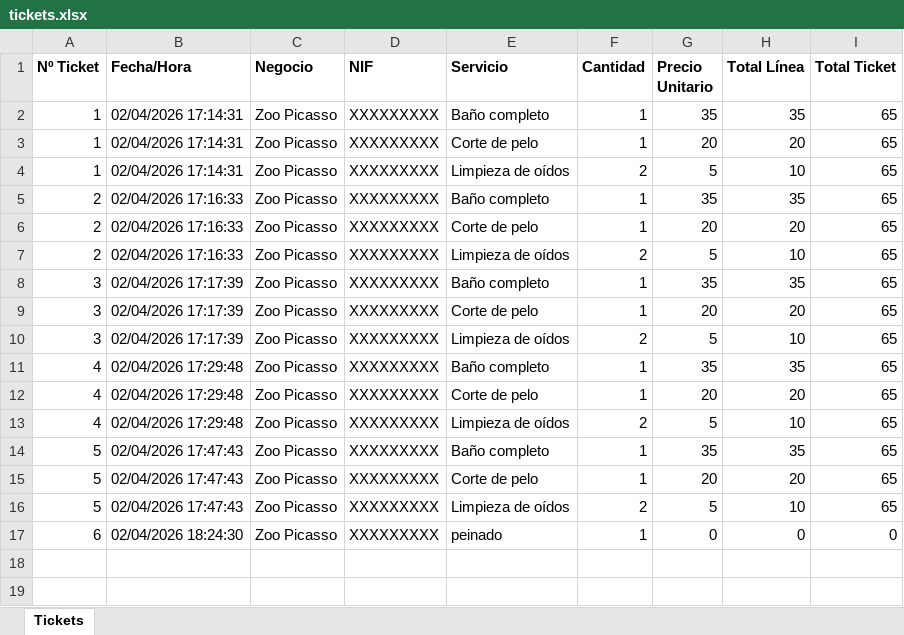
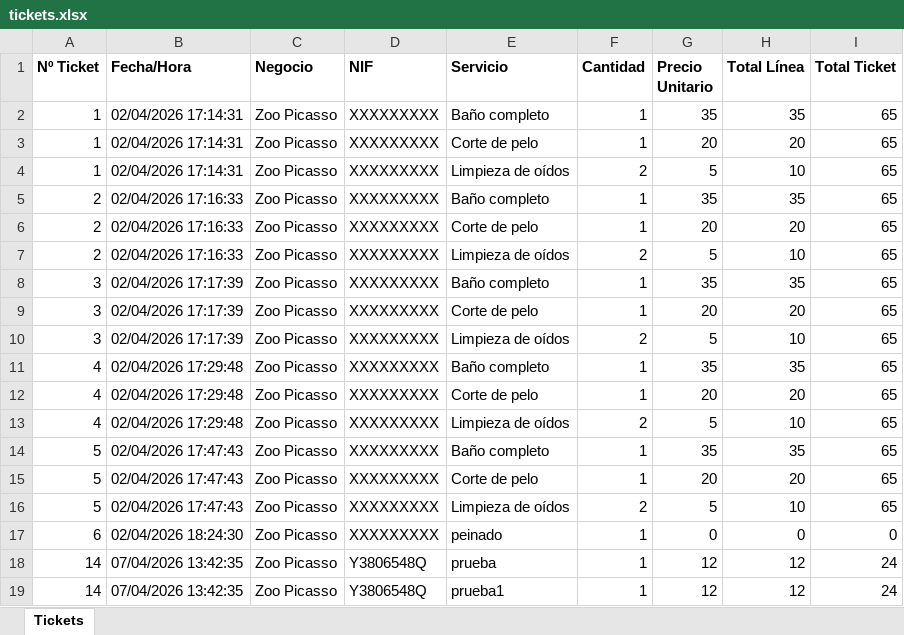
Before and after one commit to Ibar-Dev/zoopicasso, an Excel workbook: data/tickets.xlsx, sheet Tickets, drawn as a sheet; values as stored, in another font and other column widths than the file's, no borders; the diff names each change by its address in the sheet, - before the commit and + after, or states it on an @@ line.

Commit message:
feat: Sistema completo de generación de facturas con login, logging y configuración
FEATURES:
- Login seguro: Usuario 'Giselle' con contraseña hasheada SHA-256
- Generación de facturas en Excel con formato visual profesional
- Copias automáticas en Windows Documents/Documentos
- Campos cliente y NIF opcionales (modo tickets)
- Botón para abrir carpeta de facturas directamente desde UI

CONFIGURATION:
- Archivo .env para configurar rutas de facturas y logging
- Sistema de logging centralizado en src/settings.py
- Logs rotables (máx 5MB) en directorio logs/
- Niveles configurables: DEBUG, INFO, WARNING, ERROR, CRITICAL

LOGGING:
- Formato detallado con timestamp, módulo, función y línea
- Consola (stderr) y archivo con RotatingFileHandler
- Puntos críticos documentados en cada módulo:
  * factura_counter.py: permisos, archivo corrupto, concurrencia
  * factura_writer.py: permisos, ruta inválida, copia secundaria
- Manejo robusto de excepciones con exc_info=True para stack traces

IMPROVEMENTS:
- Validación mejorada de entrada de usuario
- Mensajes de estado en la UI para feedback inmediato
- Documentación completa en LOGGING.md
- Código limpio sin advertencias de linter

TECHNICAL:
- Arquitectura modular con separación clara de responsabilidades
- settings.py gestiona config y logging centralizado
- main.py: UI y orquestación de flujos
- factura_model.py: modelos de datos con validación
- factura_writer.py: generación de Excel con estilos
- factura_counter.py: persistencia segura del contador

ARCHIVOS MODIFICADOS:
- generar_para_email/main.py
- generar_para_email/src/settings.py (nuevo)
- generar_para_email/src/factura_model.py
- generar_para_email/src/factura_writer.py
- generar_para_email/src/factura_counter.py
- generar_para_email/.env (nuevo)
- generar_para_email/LOGGING.md (nuevo)

Tested: Compilación Python OK, app arranca sin errores

```diff
--- a/data/tickets.xlsx (sheet Tickets)
+++ b/data/tickets.xlsx (sheet Tickets)
+row 18: 14 | 07/04/2026 13:42:35 | Zoo Picasso | Y3806548Q | prueba | 1 | 12 | 12 | 24
+row 19: 14 | 07/04/2026 13:42:35 | Zoo Picasso | Y3806548Q | prueba1 | 1 | 12 | 12 | 24
```
Also changed, not shown: 18 other files.
